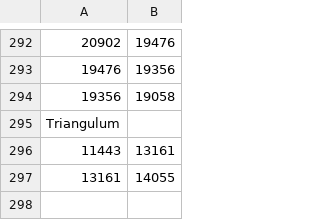
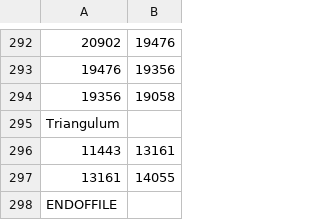
Before and after one commit to Joanna-G/team11starmap, a CSV file: resources/Constellations.csv, drawn as a sheet; only a part is shown, gaps mark what is left out; the diff names each change by its address in the sheet, - before the commit and + after, or states it on an @@ line.

```diff
--- a/resources/Constellations.csv
+++ b/resources/Constellations.csv
+row 298: ENDOFFILE
```
Also changed, not shown: 7 other files.
